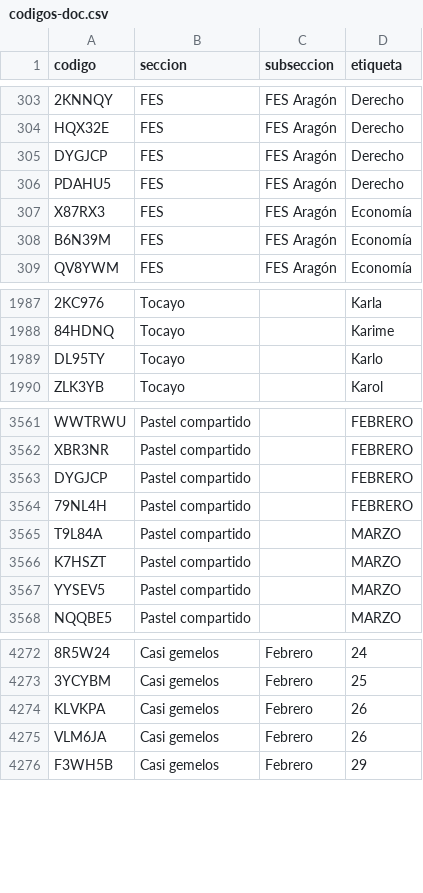
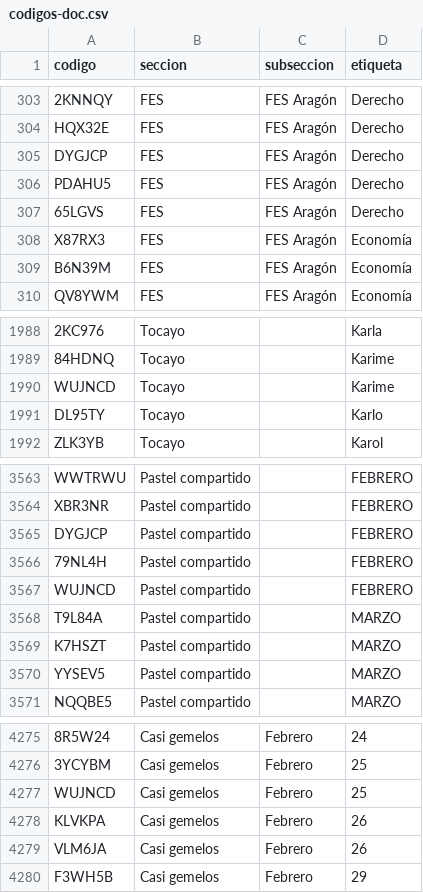
Before and after one commit to jaguarOR/espacio-unam-codigos, a CSV file: datos/codigos-doc.csv, drawn as a sheet; only a part is shown, gaps mark what is left out; the diff names each change by its address in the sheet, - before the commit and + after, or states it on an @@ line.

```diff
--- a/datos/codigos-doc.csv
+++ b/datos/codigos-doc.csv
+row 307: 65LGVS | FES | FES Aragón | Derecho
+row 1990: WUJNCD | Tocayo |  | Karime
+row 3567: WUJNCD | Pastel compartido |  | FEBRERO
+row 4277: WUJNCD | Casi gemelos | Febrero | 25
```
Also changed, not shown: 7 other files.
